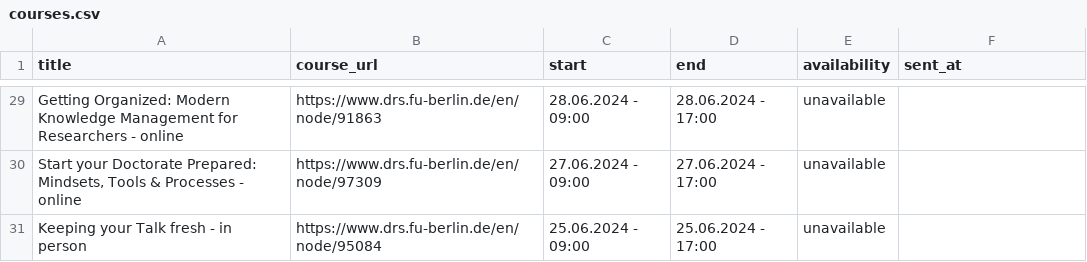
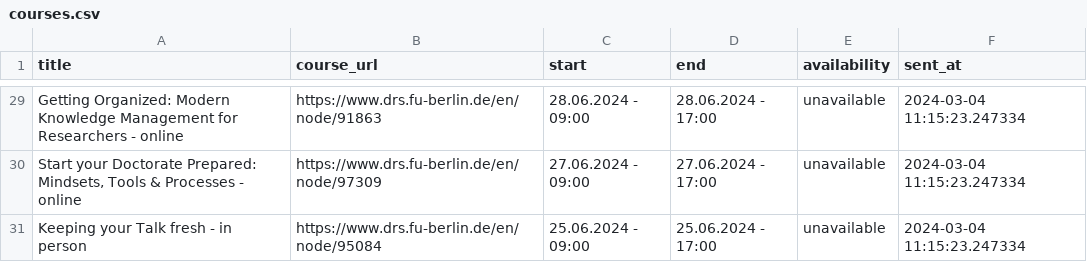
Before and after one commit to anapaulagomes/drs_bot, a CSV file: courses.csv, drawn as a sheet; only a part is shown, gaps mark what is left out; the diff covers the shown part only; the diff names each change by its address in the sheet, - before the commit and + after, or states it on an @@ line.

```diff
--- a/courses.csv
+++ b/courses.csv
-F29:F31 (sent_at): (empty)
+F29:F31 (sent_at): 2024-03-04 11:15:23.247334
```
Also changed, not shown: 27 edited cells elsewhere in this file.
